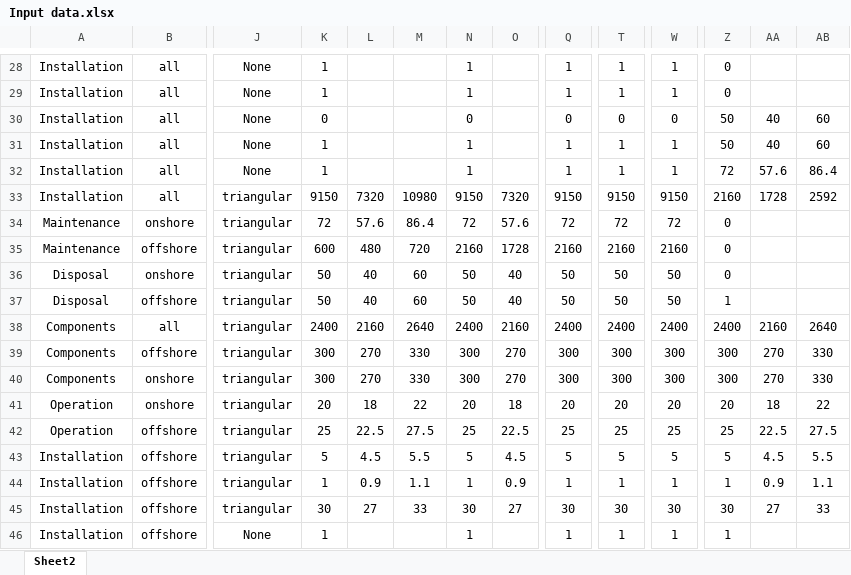
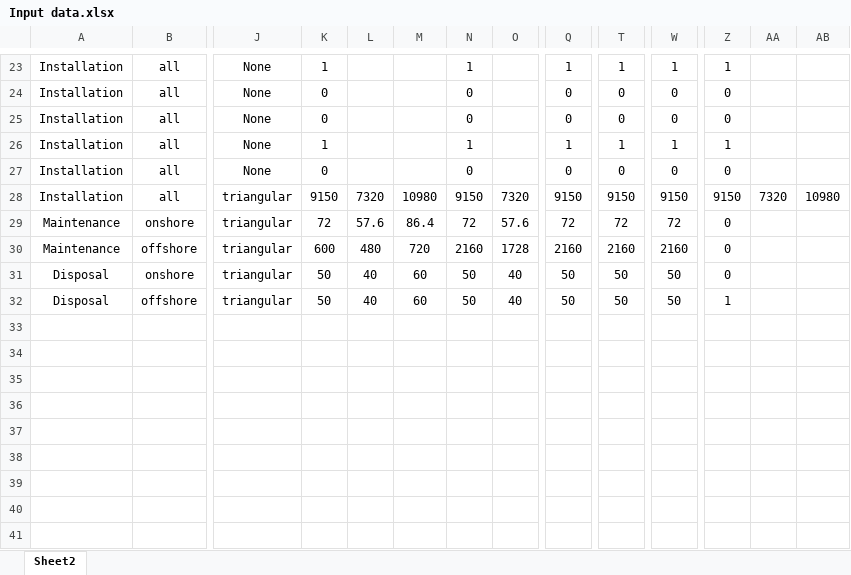
Before and after one commit to Laboratory-for-Energy-Systems-Analysis/windisch, an Excel workbook: windisch/data/Input data.xlsx, sheet Sheet2, drawn as a sheet; only a part is shown, gaps mark what is left out; values as stored, in another font and other column widths than the file's, no borders; removed rows and columns are numbered as before the commit, all else as after; rows hold the shown columns only; the diff covers the shown part only; the diff names each change by its address in the sheet, - before the commit and + after, or states it on an @@ line.

```diff
--- a/windisch/data/Input data.xlsx (sheet Sheet2)
+++ b/windisch/data/Input data.xlsx (sheet Sheet2)
-Z23: 0
+Z23: 1
-K24: 1
+K24: 0
-N24: 1
+N24: 0
-Q24: 1
+Q24: 0
-T24: 1
+T24: 0
-W24: 1
+W24: 0
-Z25: 50
+Z25: 0
-AA25:AA26: 40
+AA25:AA26: (empty)
-AB25:AB26: 60
+AB25:AB26: (empty)
-Z26: 50
+Z26: 1
-K27: 1
+K27: 0
-N27: 1
+N27: 0
-Q27: 1
+Q27: 0
-T27: 1
+T27: 0
-W27: 1
+W27: 0
-Z27: 72
+Z27: 0
-AA27: 57.6
+AA27: (empty)
-AB27: 86.4
+AB27: (empty)
-Z28: 2160
+Z28: 9150
-AA28: 1728
+AA28: 7320
-AB28: 2592
+AB28: 10980
@@ row 38 hidden: Components | all | triangular | 2400 | 2160 | 2640 | 2400 | 2160 | 2400 | 2400 | 2400 | 2400 | 2160 | 2640 @@
@@ row 39 hidden: Components | offshore | triangular | 300 | 270 | 330 | 300 | 270 | 300 | 300 | 300 | 300 | 270 | 330 @@
@@ row 40 hidden: Components | onshore | triangular | 300 | 270 | 330 | 300 | 270 | 300 | 300 | 300 | 300 | 270 | 330 @@
@@ row 41 hidden: Operation | onshore | triangular | 20 | 18 | 22 | 20 | 18 | 20 | 20 | 20 | 20 | 18 | 22 @@
@@ row 42 hidden: Operation | offshore | triangular | 25 | 22.5 | 27.5 | 25 | 22.5 | 25 | 25 | 25 | 25 | 22.5 | 27.5 @@
@@ row 43 hidden: Installation | offshore | triangular | 5 | 4.5 | 5.5 | 5 | 4.5 | 5 | 5 | 5 | 5 | 4.5 | 5.5 @@
@@ row 44 hidden: Installation | offshore | triangular | 1 | 0.9 | 1.1 | 1 | 0.9 | 1 | 1 | 1 | 1 | 0.9 | 1.1 @@
@@ row 45 hidden: Installation | offshore | triangular | 30 | 27 | 33 | 30 | 27 | 30 | 30 | 30 | 30 | 27 | 33 @@
@@ row 46 hidden: Installation | offshore | None | 1 |  |  | 1 |  | 1 | 1 | 1 | 1 @@
```
Also changed, not shown: 5 removed rows, 10 hidden or unhidden rows and 17 edited cells elsewhere in this sheet, formulas that keep their value.
